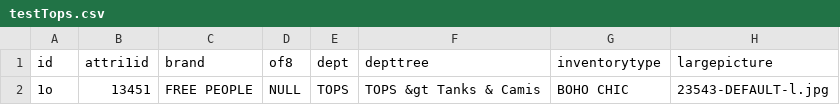
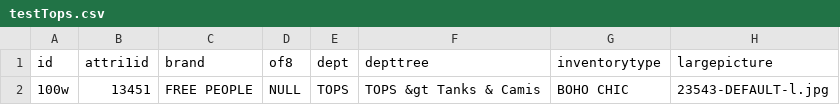
Before and after one commit to katiebvogel/nodeapp1, a CSV file: testTops.csv, drawn as a sheet; only a part is shown; the diff names each change by its address in the sheet, - before the commit and + after, or states it on an @@ line.

```diff
--- a/testTops.csv
+++ b/testTops.csv
-A2 (id): 1o
+A2 (id): 100w
```
Also changed, not shown: 6 other files.
